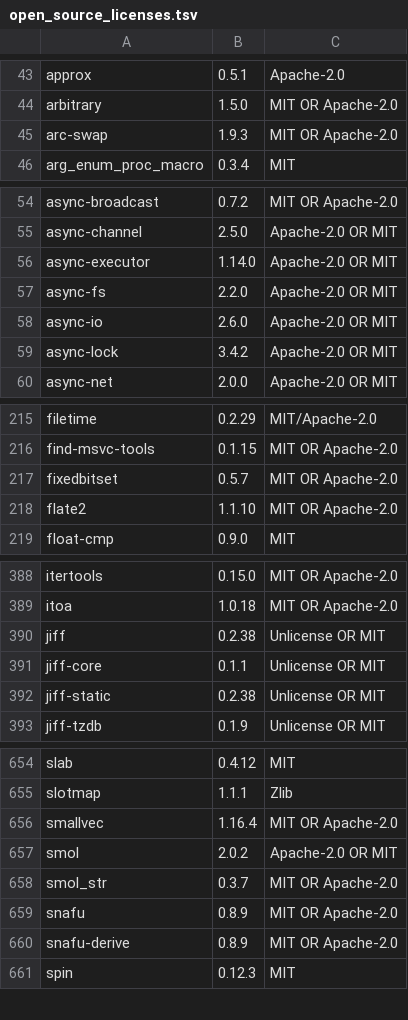
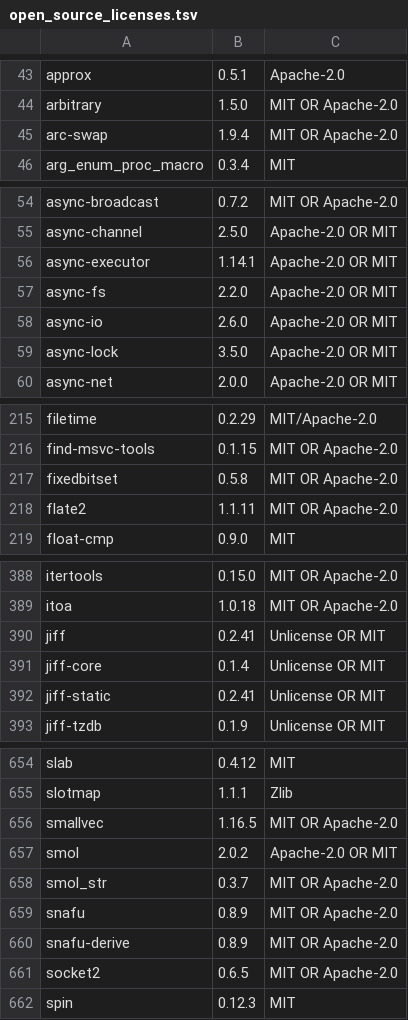
Before and after one commit to Auto-Explore/GitComet, a TSV file: crates/gitcomet-ui-gpui/assets/open_source_licenses.tsv, drawn as a sheet; only a part is shown, gaps mark what is left out; the diff covers the shown part only.

Commit message:
chore: update dependencies and refresh the licence list
Bump Rust dependencies to their latest patch and minor releases, and regenerate open_source_licenses.tsv to match. notify-rust 4.19 depends on zbus 6, so zbus 6.2.1, zbus_macros, zbus_utils, zruntime and socket2 are added alongside zbus 5.

Update the repository-budget and push-after-commit test fixtures to set the new `hooks: GitHooks::Run` field.

```diff
--- a/crates/gitcomet-ui-gpui/assets/open_source_licenses.tsv
+++ b/crates/gitcomet-ui-gpui/assets/open_source_licenses.tsv
@@ -44,3 +44,3 @@ approx	0.5.1	Apache-2.0
 arbitrary	1.5.0	MIT OR Apache-2.0
-arc-swap	1.9.3	MIT OR Apache-2.0
+arc-swap	1.9.4	MIT OR Apache-2.0
 arg_enum_proc_macro	0.3.4	MIT
@@ -55,6 +55,6 @@ async-broadcast	0.7.2	MIT OR Apache-2.0
 async-channel	2.5.0	Apache-2.0 OR MIT
-async-executor	1.14.0	Apache-2.0 OR MIT
+async-executor	1.14.1	Apache-2.0 OR MIT
 async-fs	2.2.0	Apache-2.0 OR MIT
 async-io	2.6.0	Apache-2.0 OR MIT
-async-lock	3.4.2	Apache-2.0 OR MIT
+async-lock	3.5.0	Apache-2.0 OR MIT
 async-net	2.0.0	Apache-2.0 OR MIT
@@ -216,4 +216,4 @@ filetime	0.2.29	MIT/Apache-2.0
 find-msvc-tools	0.1.15	MIT OR Apache-2.0
-fixedbitset	0.5.7	MIT OR Apache-2.0
-flate2	1.1.10	MIT OR Apache-2.0
+fixedbitset	0.5.8	MIT OR Apache-2.0
+flate2	1.1.11	MIT OR Apache-2.0
 float-cmp	0.9.0	MIT
@@ -389,5 +389,5 @@ itertools	0.15.0	MIT OR Apache-2.0
 itoa	1.0.18	MIT OR Apache-2.0
-jiff	0.2.38	Unlicense OR MIT
-jiff-core	0.1.1	Unlicense OR MIT
-jiff-static	0.2.38	Unlicense OR MIT
+jiff	0.2.41	Unlicense OR MIT
+jiff-core	0.1.4	Unlicense OR MIT
+jiff-static	0.2.41	Unlicense OR MIT
 jiff-tzdb	0.1.9	Unlicense OR MIT
@@ -655,3 +655,3 @@ slab	0.4.12	MIT
 slotmap	1.1.1	Zlib
-smallvec	1.16.4	MIT OR Apache-2.0
+smallvec	1.16.5	MIT OR Apache-2.0
 smol	2.0.2	Apache-2.0 OR MIT
@@ -660,2 +660,3 @@ snafu	0.8.9	MIT OR Apache-2.0
 snafu-derive	0.8.9	MIT OR Apache-2.0
+socket2	0.6.5	MIT OR Apache-2.0
 spin	0.12.3	MIT
```
Also changed, not shown: 4 added rows and 25 edited cells elsewhere in this file, 5 other files.
